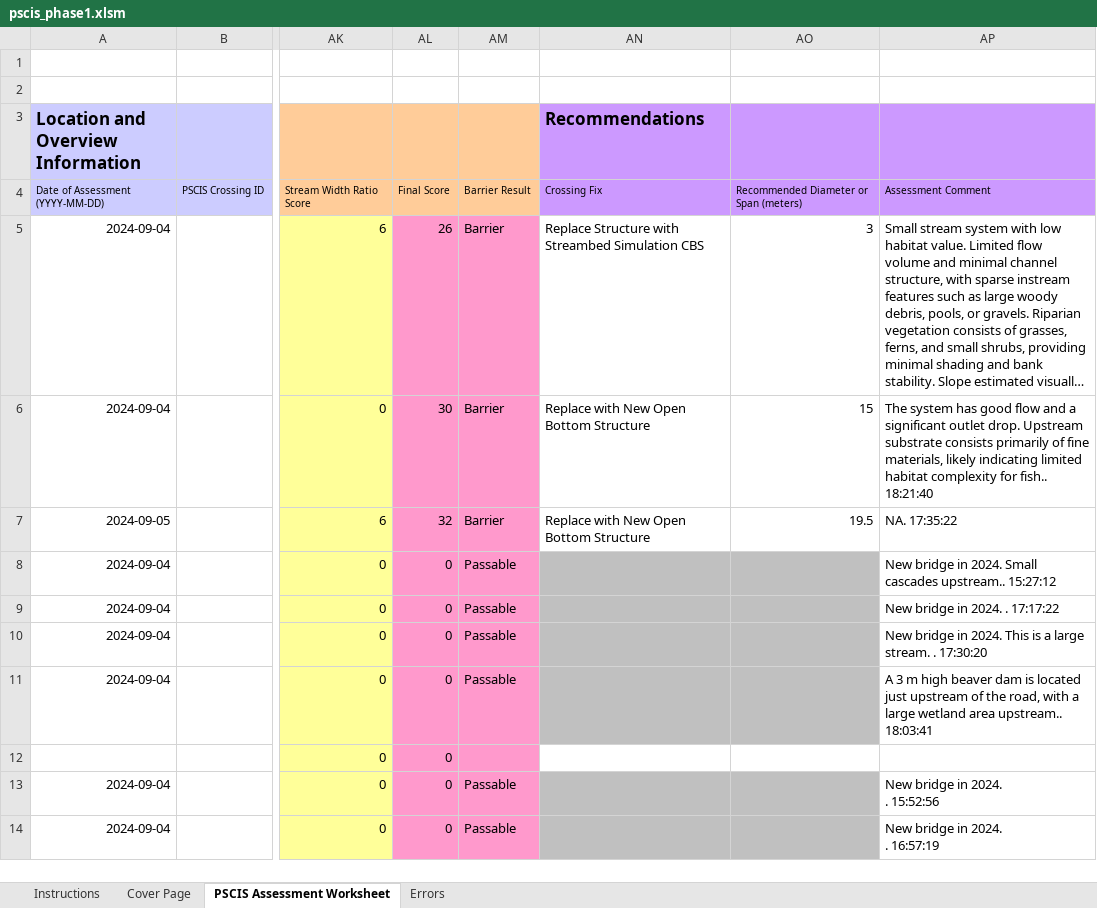
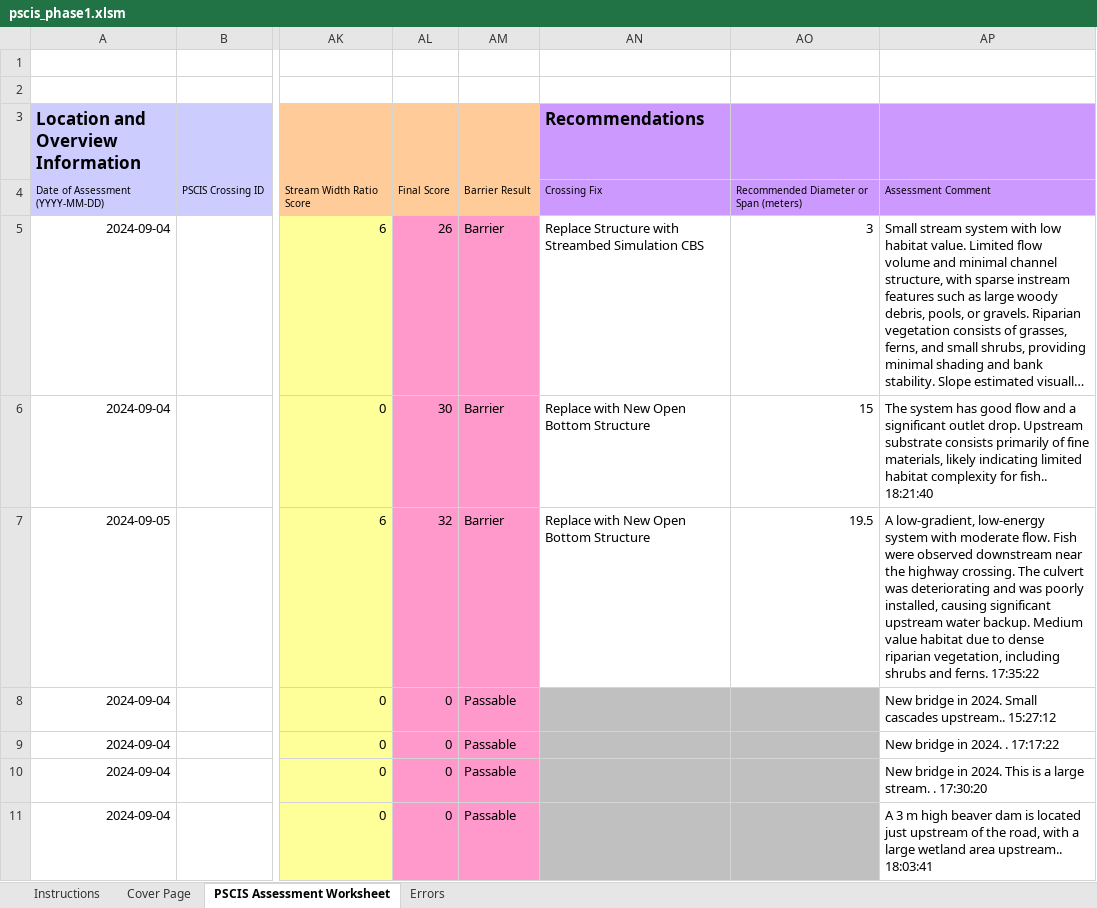
Before and after one commit to NewGraphEnvironment/fish_passage_peace_2024_reporting, an Excel workbook: data/pscis_phase1.xlsm, sheet PSCIS Assessment Worksheet, drawn as a sheet; only a part is shown, gaps mark what is left out; the shorter side is filled out with more unchanged rows; long unchanged cells end in …; values as stored, in another font and other column widths than the file's, no borders; charts and pictures and conditional formats not drawn; the diff names each change by its address in the sheet, - before the commit and + after, or states it on an @@ line.

Commit message:
adding missing comment

```diff
--- a/data/pscis_phase1.xlsm (sheet PSCIS Assessment Worksheet)
+++ b/data/pscis_phase1.xlsm (sheet PSCIS Assessment Worksheet)
-AP7: NA. 17:35:22
+AP7: A low-gradient, low-energy system with moderate flow. Fish were observed downstream near the highway crossing. The culvert was deteriorating and was poorly installed, causing significant upstream water backup. Medium value habitat due to dense riparian vegetation, including shrubs and ferns. 17:35:22
```
